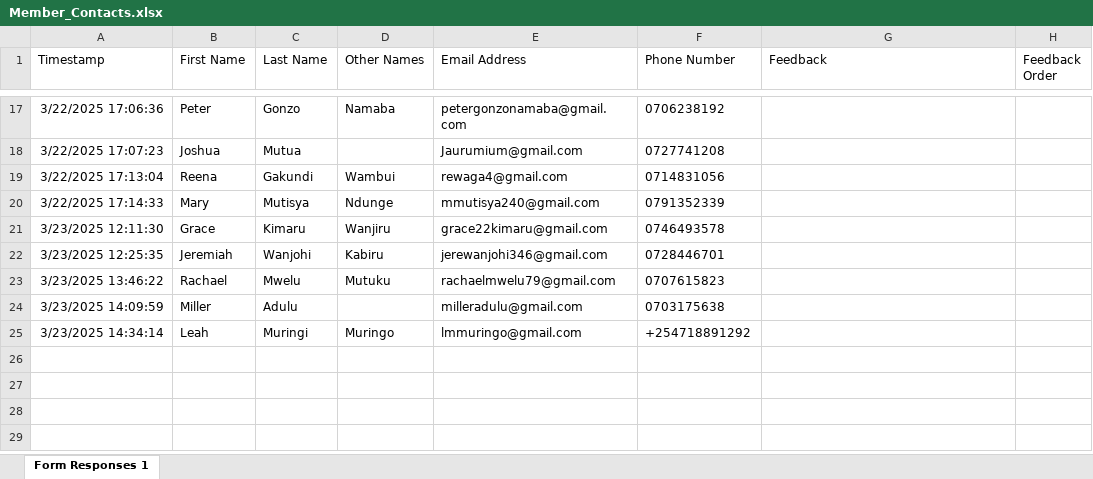
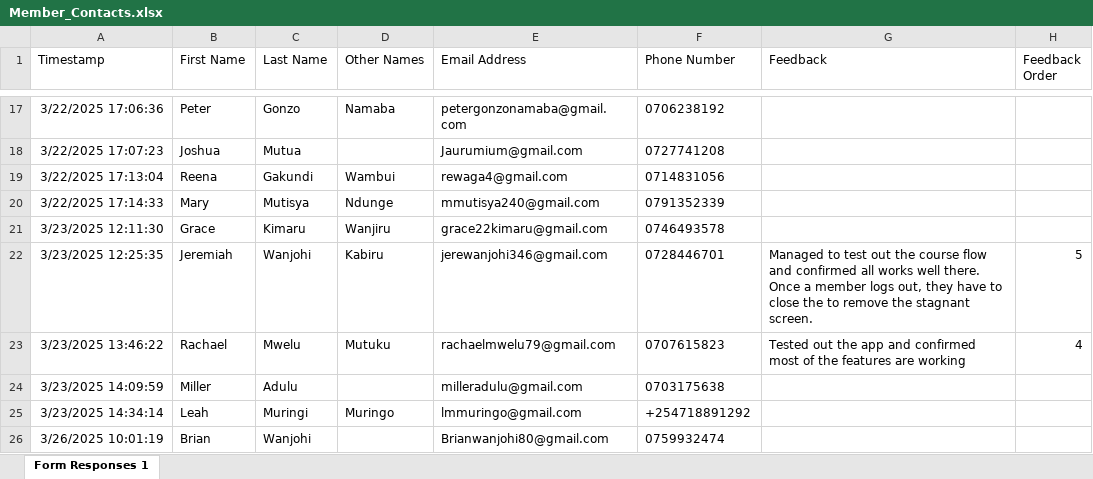
Before and after one commit to parkroad-fellowship/core, an Excel workbook: app/Console/Commands/Member/Member_Contacts.xlsx, sheet Form Responses 1, drawn as a sheet; only a part is shown, gaps mark what is left out; values as stored, in another font and other column widths than the file's, no borders; charts and pictures and table styles not drawn; the diff names each change by its address in the sheet, - before the commit and + after, or states it on an @@ line.

Commit message:
Update member contacts

```diff
--- a/app/Console/Commands/Member/Member_Contacts.xlsx (sheet Form Responses 1)
+++ b/app/Console/Commands/Member/Member_Contacts.xlsx (sheet Form Responses 1)
-G22 (Feedback): (empty)
+G22 (Feedback): Managed to test out the course flow and confirmed all works well there. Once a member logs out, they have to close the to remove the stagnant screen.
-H22 (Feedback Order): (empty)
+H22 (Feedback Order): 5
-G23 (Feedback): (empty)
+G23 (Feedback): Tested out the app and confirmed most of the features are working
-H23 (Feedback Order): (empty)
+H23 (Feedback Order): 4
+row 26: 3/26/2025 10:01:19 | Brian | Wanjohi |  | Brianwanjohi80@gmail.com | 0759932474
```
